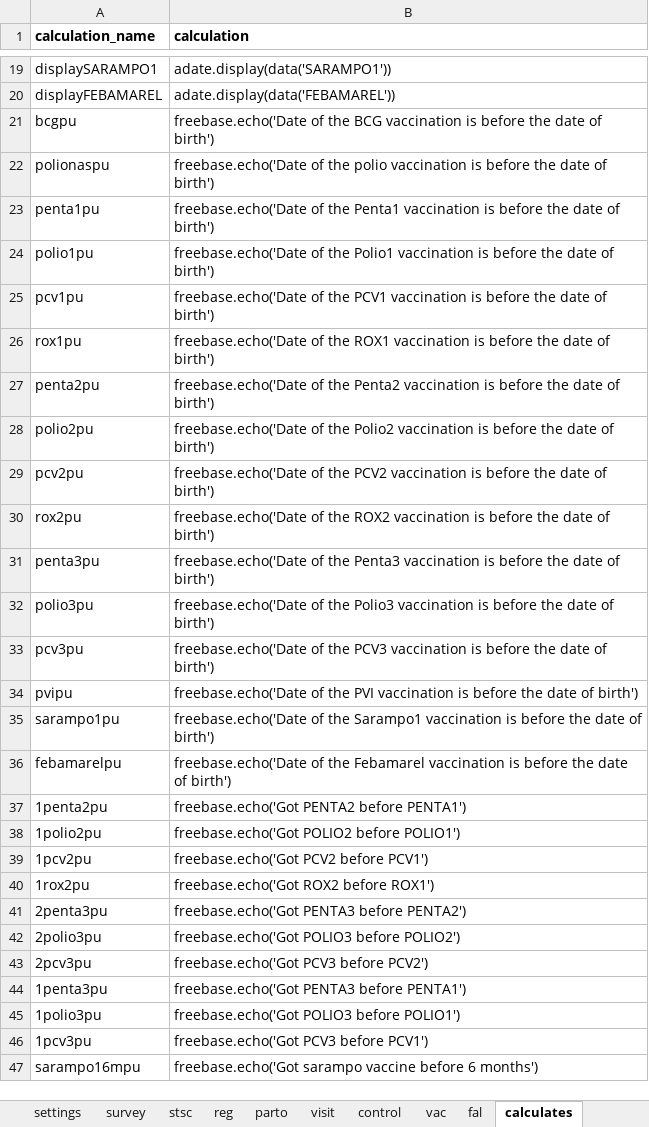
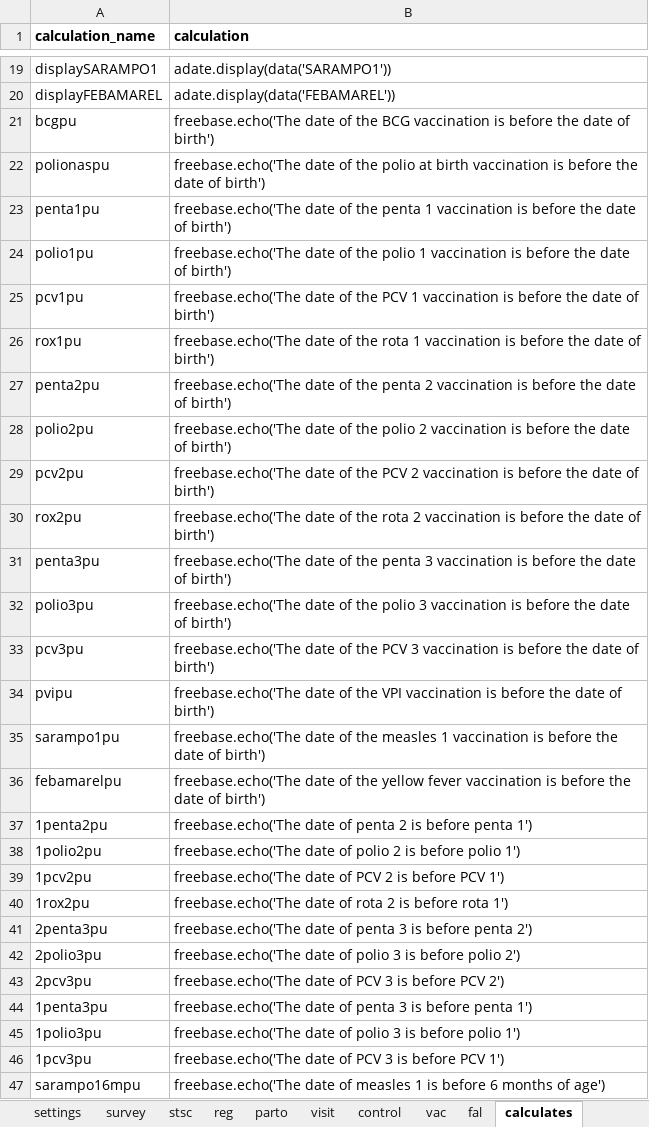
Before and after one commit to BandimHealthProject/freebase, an Excel workbook: app/config/tables/CRIANCA/forms/CRIANCA/CRIANCA.xlsx, sheet calculates, drawn as a sheet; only a part is shown, gaps mark what is left out; values as stored, in another font and other column widths than the file's, no borders; the diff covers the shown part only; the diff names each change by its address in the sheet, - before the commit and + after, or states it on an @@ line.

Commit message:
Update to translations of warnings + vaccine names in CRIANCA

```diff
--- a/app/config/tables/CRIANCA/forms/CRIANCA/CRIANCA.xlsx (sheet calculates)
+++ b/app/config/tables/CRIANCA/forms/CRIANCA/CRIANCA.xlsx (sheet calculates)
-B21 (calculation): freebase.echo('Date of the…
+B21 (calculation): freebase.echo('The date of the…
-B22 (calculation): freebase.echo('Date of the polio vaccination is…
+B22 (calculation): freebase.echo('The date of the polio at birth vaccination is…
-B23 (calculation): freebase.echo('Date of the Penta1 vaccination is…
+B23 (calculation): freebase.echo('The date of the penta 1 vaccination is…
-B24 (calculation): freebase.echo('Date of the Polio1 vaccination is…
+B24 (calculation): freebase.echo('The date of the polio 1 vaccination is…
-B25 (calculation): freebase.echo('Date of the PCV1 vaccination is…
+B25 (calculation): freebase.echo('The date of the PCV 1 vaccination is…
-B26 (calculation): freebase.echo('Date of the ROX1 vaccination is…
+B26 (calculation): freebase.echo('The date of the rota 1 vaccination is…
-B27 (calculation): freebase.echo('Date of the Penta2 vaccination is…
+B27 (calculation): freebase.echo('The date of the penta 2 vaccination is…
-B28 (calculation): freebase.echo('Date of the Polio2 vaccination is…
+B28 (calculation): freebase.echo('The date of the polio 2 vaccination is…
-B29 (calculation): freebase.echo('Date of the PCV2 vaccination is…
+B29 (calculation): freebase.echo('The date of the PCV 2 vaccination is…
-B30 (calculation): freebase.echo('Date of the ROX2 vaccination is…
+B30 (calculation): freebase.echo('The date of the rota 2 vaccination is…
-B31 (calculation): freebase.echo('Date of the Penta3 vaccination is…
+B31 (calculation): freebase.echo('The date of the penta 3 vaccination is…
-B32 (calculation): freebase.echo('Date of the Polio3 vaccination is…
+B32 (calculation): freebase.echo('The date of the polio 3 vaccination is…
-B33 (calculation): freebase.echo('Date of the PCV3 vaccination is…
+B33 (calculation): freebase.echo('The date of the PCV 3 vaccination is…
-B34 (calculation): freebase.echo('Date of the PVI vaccination is…
+B34 (calculation): freebase.echo('The date of the VPI vaccination is…
-B35 (calculation): freebase.echo('Date of the Sarampo1 vaccination is…
+B35 (calculation): freebase.echo('The date of the measles 1 vaccination is…
-B36 (calculation): freebase.echo('Date of the Febamarel vaccination is…
+B36 (calculation): freebase.echo('The date of the yellow fever vaccination is…
-B37 (calculation): freebase.echo('Got PENTA2 before PENTA1')
+B37 (calculation): freebase.echo('The date of penta 2 is before penta 1')
-B38 (calculation): freebase.echo('Got POLIO2 before POLIO1')
+B38 (calculation): freebase.echo('The date of polio 2 is before polio 1')
-B39 (calculation): freebase.echo('Got PCV2 before PCV1')
+B39 (calculation): freebase.echo('The date of PCV 2 is before PCV 1')
-B40 (calculation): freebase.echo('Got ROX2 before ROX1')
+B40 (calculation): freebase.echo('The date of rota 2 is before rota 1')
-B41 (calculation): freebase.echo('Got PENTA3 before PENTA2')
+B41 (calculation): freebase.echo('The date of penta 3 is before penta 2')
-B42 (calculation): freebase.echo('Got POLIO3 before POLIO2')
+B42 (calculation): freebase.echo('The date of polio 3 is before polio 2')
-B43 (calculation): freebase.echo('Got PCV3 before PCV2')
+B43 (calculation): freebase.echo('The date of PCV 3 is before PCV 2')
-B44 (calculation): freebase.echo('Got PENTA3 before PENTA1')
+B44 (calculation): freebase.echo('The date of penta 3 is before penta 1')
-B45 (calculation): freebase.echo('Got POLIO3 before POLIO1')
+B45 (calculation): freebase.echo('The date of polio 3 is before polio 1')
-B46 (calculation): freebase.echo('Got PCV3 before PCV1')
+B46 (calculation): freebase.echo('The date of PCV 3 is before PCV 1')
-B47 (calculation): freebase.echo('Got sarampo vaccine before 6 months')
+B47 (calculation): freebase.echo('The date of measles 1 is before 6 months of age')
```
Also changed, not shown: 29 edited cells and cell formats elsewhere in this sheet, sheet vac, sheet visit, sheet fal, sheet control, sheet reg, app/config/tables/CRIANCA_HOSP/forms/CRIANCA_HOSP/CRIANCA_HOSP.xlsx, app/config/tables/GRAVIDA/forms/GRAVIDA/GRAVIDA.xlsx, 5 other files.
